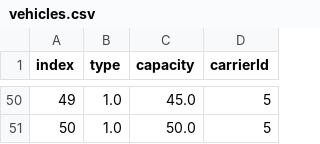
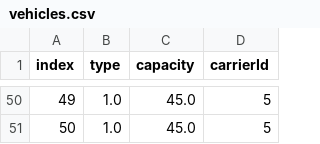
Before and after one commit to chriselster/FreightTestGenerator, a CSV file: out/vehicles.csv, drawn as a sheet; only a part is shown, gaps mark what is left out; the diff covers the shown part only.

```diff
--- a/out/vehicles.csv
+++ b/out/vehicles.csv
@@ -50,2 +50,2 @@ index,type,capacity,carrierId
 49,1.0,45.0,5
-50,1.0,50.0,5
+50,1.0,45.0,5
```
Also changed, not shown: 22 edited cells elsewhere in this file, out/carriers.csv, out/clients_per_carrier.csv, 2 other files.
